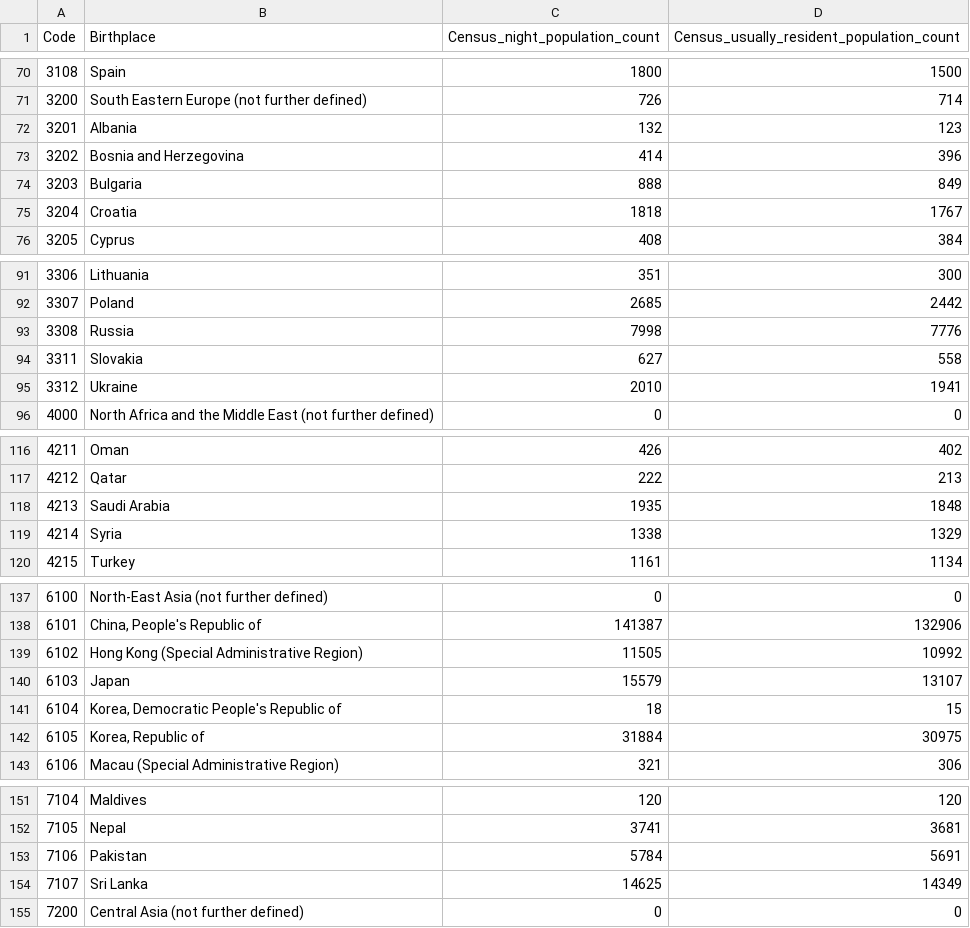
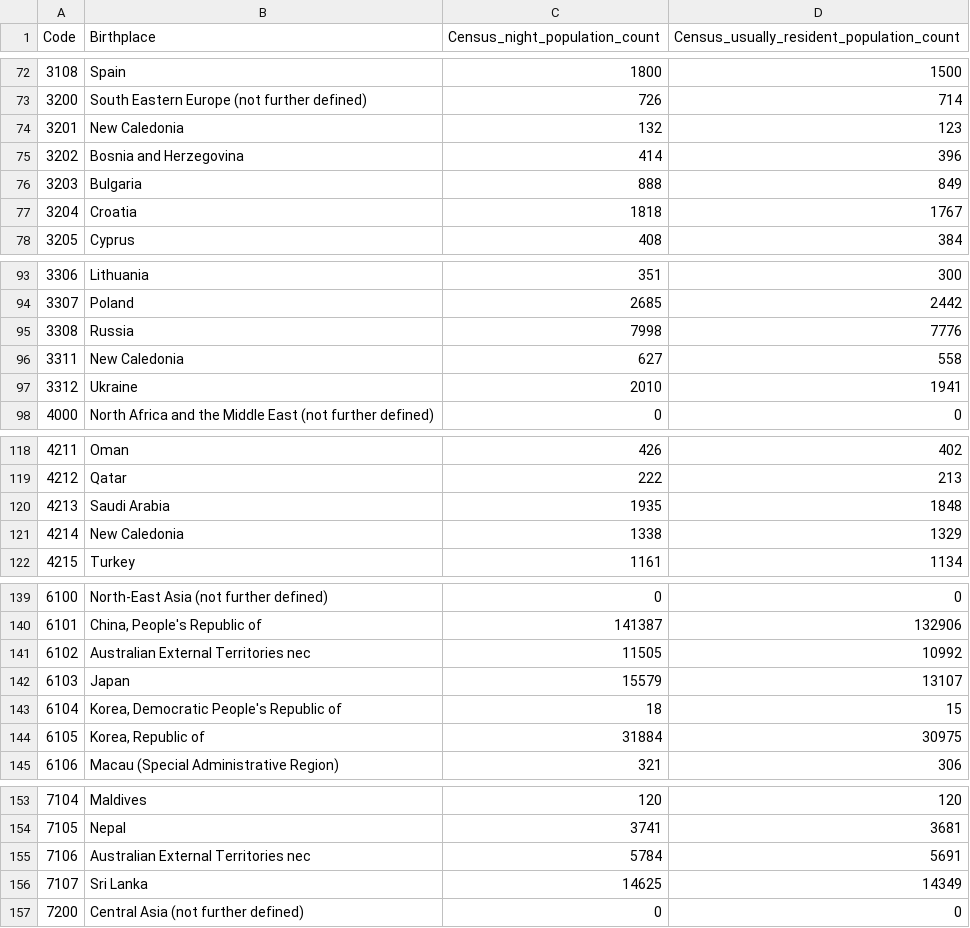
Before and after one commit to riyashalya310/pipeline-project-database, a CSV file: sample_databases/birthplace-2018-census-csv.csv, drawn as a sheet; only a part is shown, gaps mark what is left out; the diff covers the shown part only.

```diff
--- a/sample_databases/birthplace-2018-census-csv.csv
+++ b/sample_databases/birthplace-2018-census-csv.csv
@@ -72 +74 @@
-"3201","Albania",132,123
+3201,New Caledonia,132,123
@@ -94 +96 @@
-"3311","Slovakia",627,558
+3311,New Caledonia,627,558
@@ -119 +121 @@
-"4214","Syria",1338,1329
+4214,New Caledonia,1338,1329
@@ -139 +141 @@
-"6102","Hong Kong (Special Administrative Region)",11505,10992
+6102,Australian External Territories nec,11505,10992
@@ -153 +155 @@
-"7106","Pakistan",5784,5691
+7106,Australian External Territories nec,5784,5691
```
Also changed, not shown: 2 added rows, 2 removed rows and 21 edited cells elsewhere in this file, 1 other file.
